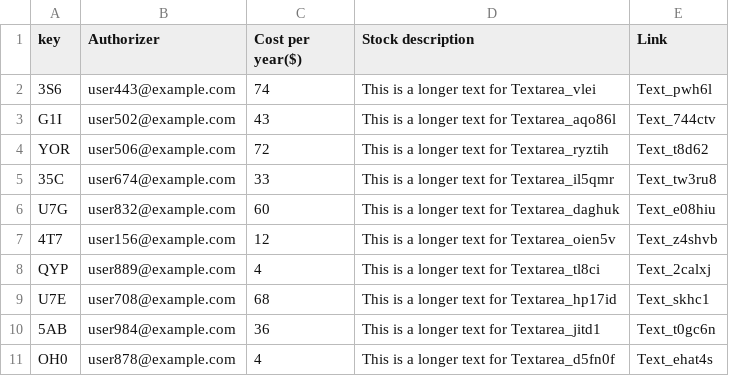
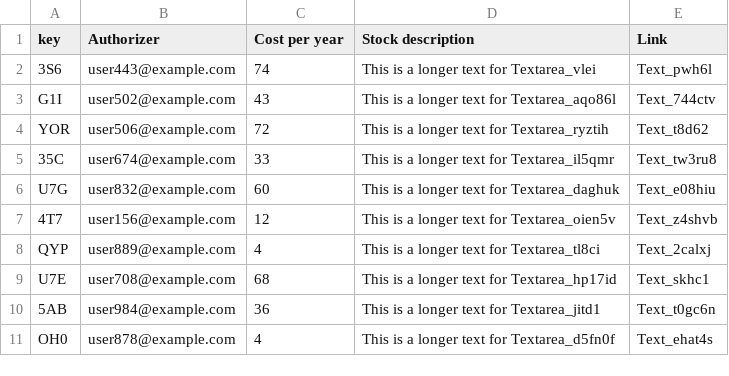
Before and after one commit to saradha-a1/Source, a CSV file: Dataset/datasets/Stock_assets_for_Brand_design_team.csv, drawn as a sheet.

Commit message:
finished

```diff
--- a/Dataset/datasets/Stock_assets_for_Brand_design_team.csv
+++ b/Dataset/datasets/Stock_assets_for_Brand_design_team.csv
@@ -1,2 +1,2 @@
-key,Authorizer,Cost per year($),Stock description,Link
+key,Authorizer,Cost per year,Stock description,Link
 3S6,"user443@example.com","74","This is a longer text for Textarea_vlei","Text_pwh6l"
```
